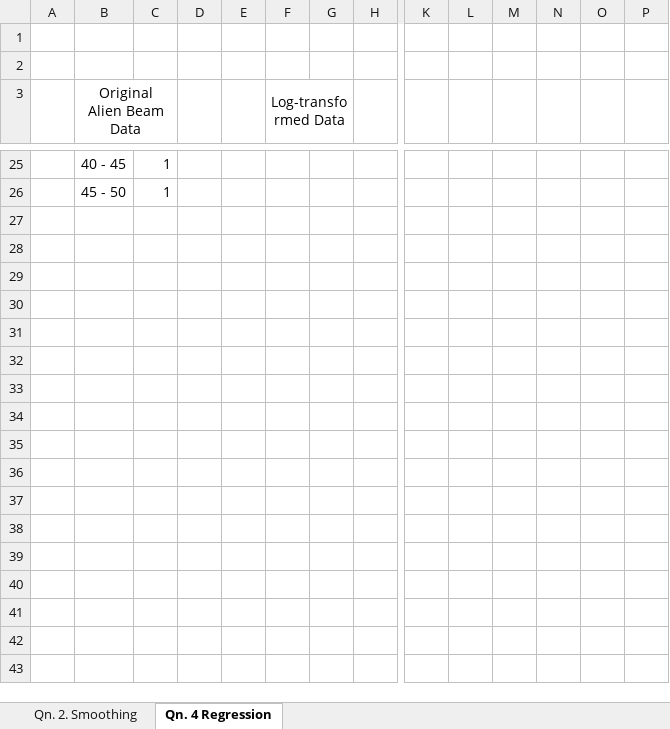
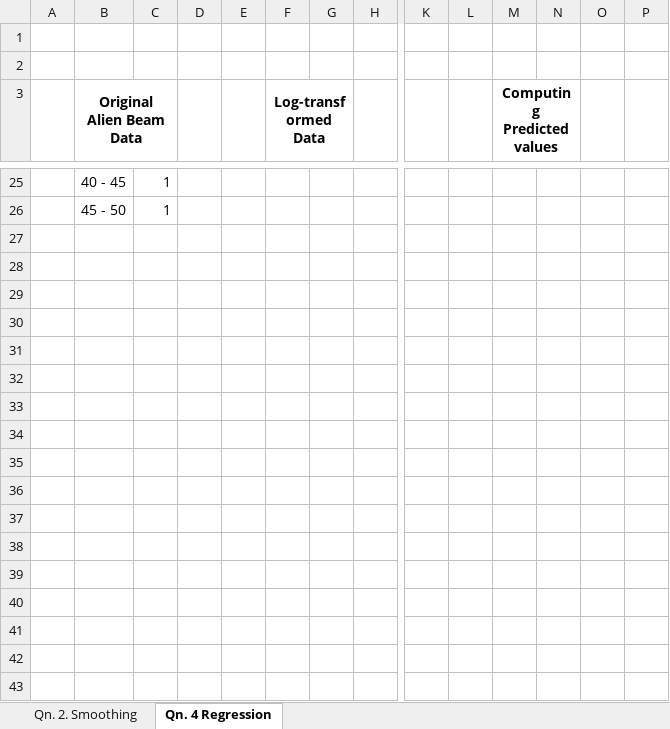
Before and after one commit to lubegaricky/SHC-798-DA-SLR, an Excel workbook: Part 2 & 4 - Smoothing & Regression.xlsx, sheet Qn. 4 Regression, drawn as a sheet; only a part is shown, gaps mark what is left out; values as stored, in another font and other column widths than the file's, no borders; charts and pictures not drawn; rows hold the shown columns only; the diff covers the shown part only; the diff names each change by its address in the sheet, - before the commit and + after, or states it on an @@ line.

```diff
--- a/Part 2 & 4 - Smoothing & Regression.xlsx (sheet Qn. 4 Regression)
+++ b/Part 2 & 4 - Smoothing & Regression.xlsx (sheet Qn. 4 Regression)
-B3 bold: off
+B3 bold: on
-F3 bold: off
+F3 bold: on
-M3: (empty)
+M3: Computing Predicted values
+M3:N3 merged
+row 27: (empty)
+row 28: (empty)
+row 29: (empty)
+row 30: (empty)
+row 31: (empty)
+row 32: (empty)
+row 33: (empty)
+row 34: (empty)
+row 35: (empty)
+row 36: (empty)
+row 37: (empty)
+row 38: (empty)
+row 39: (empty)
+row 40: (empty)
+row 41: (empty)
+row 42: (empty)
+row 43: (empty)
```
Also changed, not shown: 14 added rows and 34 edited cells elsewhere in this sheet, charts or pictures, 1 other file.
